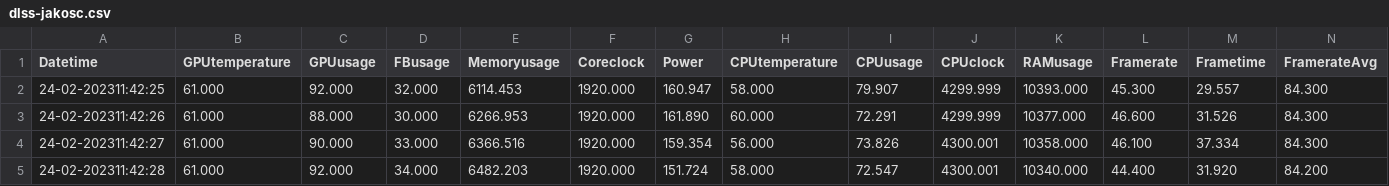
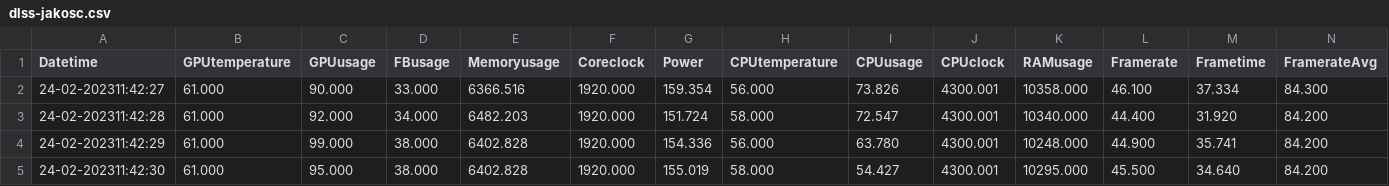
Before and after one commit to Kamiliush/Magisterka-Badania, a CSV file: dane/chernobylite/dlss-jakosc.csv, drawn as a sheet; only a part is shown; the shorter side is filled out with more unchanged rows; the diff names each change by its address in the sheet, - before the commit and + after, or states it on an @@ line.

```diff
--- a/dane/chernobylite/dlss-jakosc.csv
+++ b/dane/chernobylite/dlss-jakosc.csv
-row 2: 24-02-202311:42:25 | 61.000 | 92.000 | 32.000 | 6114.453 | 1920.000 | 160.947 | 58.000 | 79.907 | 4299.999 | 10393.000 | 45.300 | 29.557 | 84.300
-row 3: 24-02-202311:42:26 | 61.000 | 88.000 | 30.000 | 6266.953 | 1920.000 | 161.890 | 60.000 | 72.291 | 4299.999 | 10377.000 | 46.600 | 31.526 | 84.300
```
Also changed, not shown: chernobylite-combined-data.csv, dane/chernobylite/dlss-balans.csv, 4 other files.
